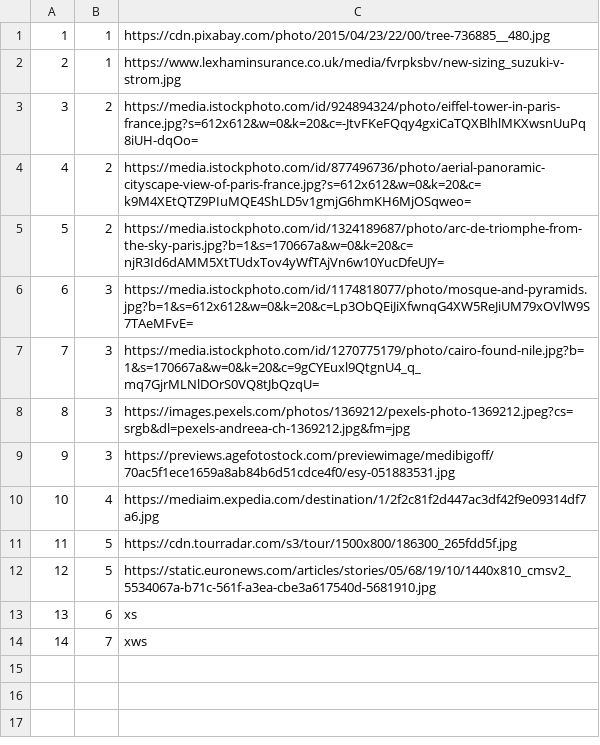
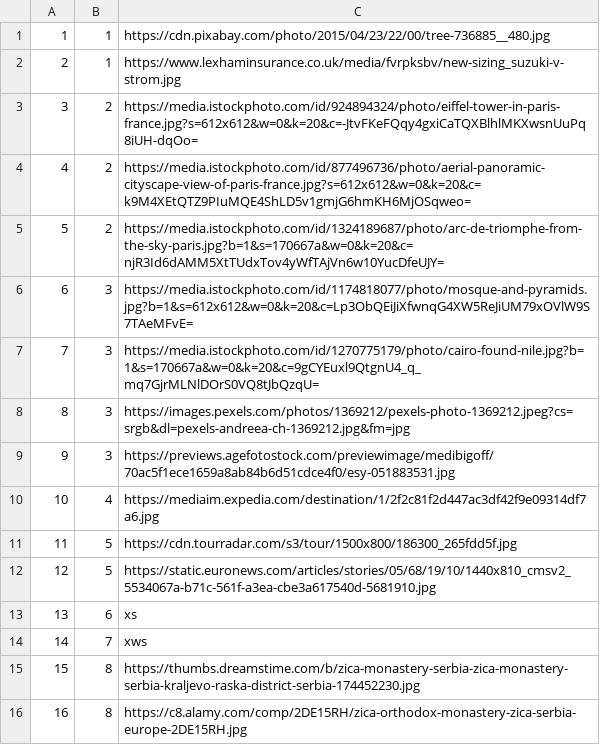
Before and after one commit to marko-nikolic01/travel-agency, a CSV file: TravelAgency/TravelAgency/Resources/Data/photos.csv, drawn as a sheet; the diff names each change by its address in the sheet, - before the commit and + after, or states it on an @@ line.

```diff
--- a/TravelAgency/TravelAgency/Resources/Data/photos.csv
+++ b/TravelAgency/TravelAgency/Resources/Data/photos.csv
+row 15: 15 | 8 | https://thumbs.dreamstime.com/b/zica-monastery-serbia-zica-monastery-serbia-kraljevo-raska-district-serbia-174452230.jpg
+row 16: 16 | 8 | https://c8.alamy.com/comp/2DE15RH/zica-orthodox-monastery-zica-serbia-europe-2DE15RH.jpg
```
Also changed, not shown: TravelAgency/TravelAgency/Resources/Data/keyPoints.csv, TravelAgency/TravelAgency/Resources/Data/tourOccurrences.csv, 28 other files.
